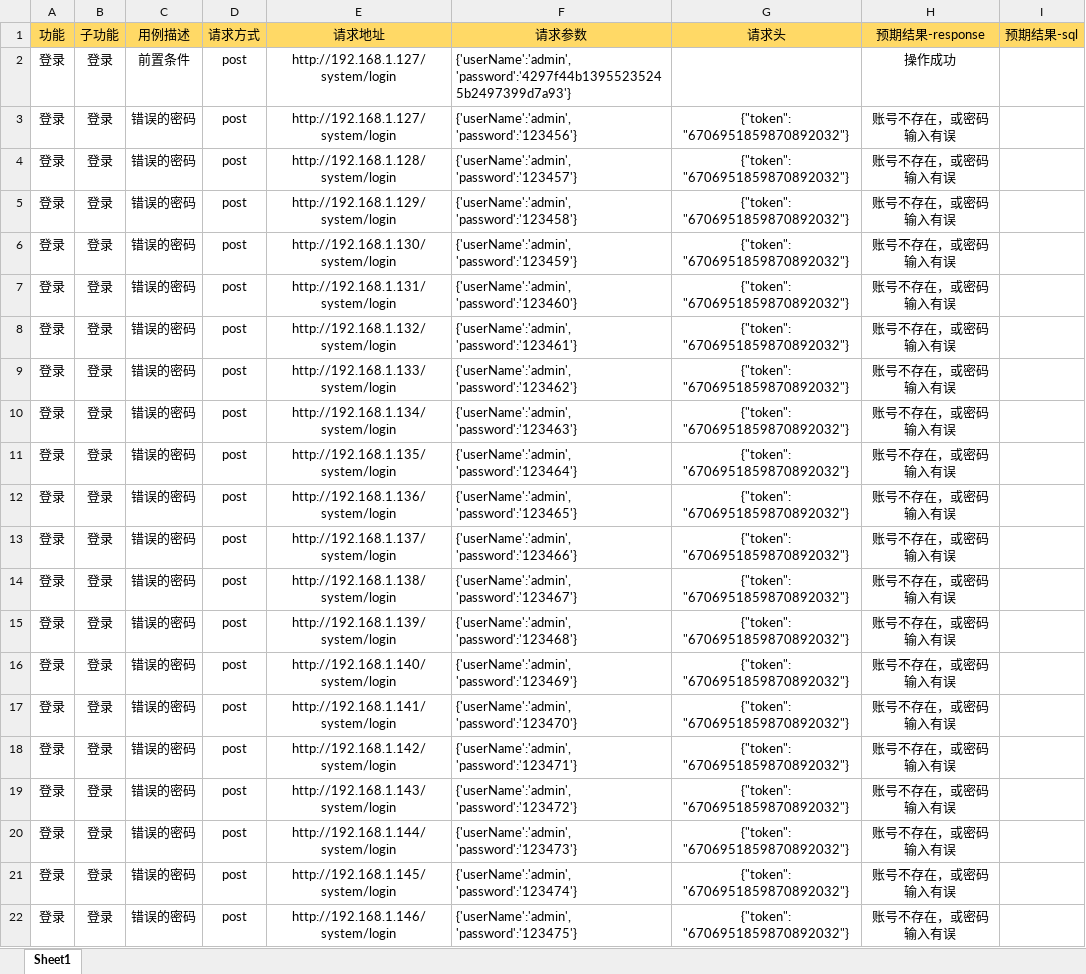
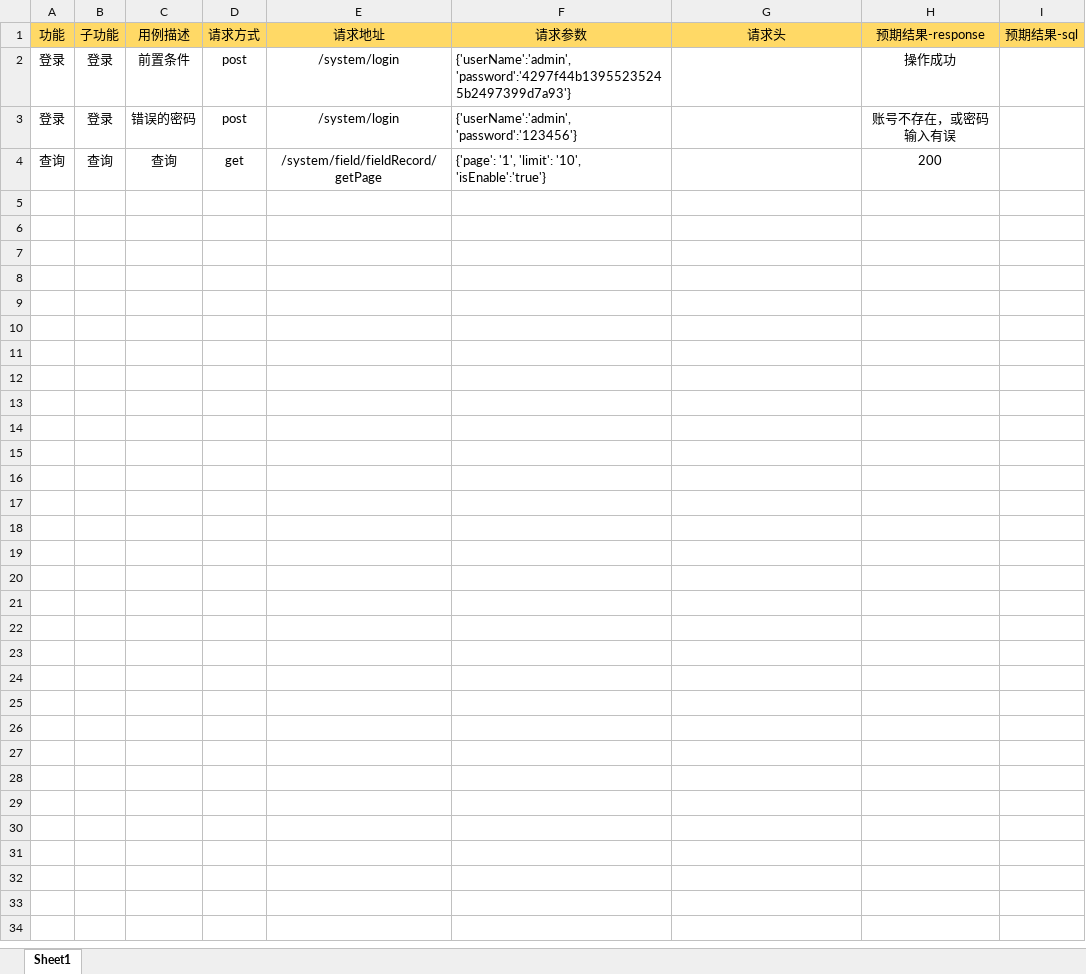
Before and after one commit to testeraj/InterfaceAutomation, an Excel workbook: casedata.xlsx, sheet Sheet1, drawn as a sheet; values as stored, in another font and other column widths than the file's, no borders; removed rows and columns are numbered as before the commit, all else as after; the diff names each change by its address in the sheet, - before the commit and + after, or states it on an @@ line.

```diff
--- a/casedata.xlsx (sheet Sheet1)
+++ b/casedata.xlsx (sheet Sheet1)
-E2:E3: http://192.168.1.127/system/login
+E2:E3: /system/login
-G3: {"token": "6706951859870892032"}
+G3: (empty)
-row 4: 登录 | 登录 | 错误的密码 | post | http://192.168.1.128/system/login | {'userName':'admin', 'password':'123457'} | {"token": "6706951859870892032"} | 账号不存在，或密码输入有误
-row 5: 登录 | 登录 | 错误的密码 | post | http://192.168.1.129/system/login | {'userName':'admin', 'password':'123458'} | {"token": "6706951859870892032"} | 账号不存在，或密码输入有误
-row 6: 登录 | 登录 | 错误的密码 | post | http://192.168.1.130/system/login | {'userName':'admin', 'password':'123459'} | {"token": "6706951859870892032"} | 账号不存在，或密码输入有误
-row 7: 登录 | 登录 | 错误的密码 | post | http://192.168.1.131/system/login | {'userName':'admin', 'password':'123460'} | {"token": "6706951859870892032"} | 账号不存在，或密码输入有误
-row 8: 登录 | 登录 | 错误的密码 | post | http://192.168.1.132/system/login | {'userName':'admin', 'password':'123461'} | {"token": "6706951859870892032"} | 账号不存在，或密码输入有误
-row 9: 登录 | 登录 | 错误的密码 | post | http://192.168.1.133/system/login | {'userName':'admin', 'password':'123462'} | {"token": "6706951859870892032"} | 账号不存在，或密码输入有误
-row 10: 登录 | 登录 | 错误的密码 | post | http://192.168.1.134/system/login | {'userName':'admin', 'password':'123463'} | {"token": "6706951859870892032"} | 账号不存在，或密码输入有误
-row 11: 登录 | 登录 | 错误的密码 | post | http://192.168.1.135/system/login | {'userName':'admin', 'password':'123464'} | {"token": "6706951859870892032"} | 账号不存在，或密码输入有误
-row 12: 登录 | 登录 | 错误的密码 | post | http://192.168.1.136/system/login | {'userName':'admin', 'password':'123465'} | {"token": "6706951859870892032"} | 账号不存在，或密码输入有误
-row 13: 登录 | 登录 | 错误的密码 | post | http://192.168.1.137/system/login | {'userName':'admin', 'password':'123466'} | {"token": "6706951859870892032"} | 账号不存在，或密码输入有误
-row 14: 登录 | 登录 | 错误的密码 | post | http://192.168.1.138/system/login | {'userName':'admin', 'password':'123467'} | {"token": "6706951859870892032"} | 账号不存在，或密码输入有误
-row 15: 登录 | 登录 | 错误的密码 | post | http://192.168.1.139/system/login | {'userName':'admin', 'password':'123468'} | {"token": "6706951859870892032"} | 账号不存在，或密码输入有误
-row 16: 登录 | 登录 | 错误的密码 | post | http://192.168.1.140/system/login | {'userName':'admin', 'password':'123469'} | {"token": "6706951859870892032"} | 账号不存在，或密码输入有误
-row 17: 登录 | 登录 | 错误的密码 | post | http://192.168.1.141/system/login | {'userName':'admin', 'password':'123470'} | {"token": "6706951859870892032"} | 账号不存在，或密码输入有误
-row 18: 登录 | 登录 | 错误的密码 | post | http://192.168.1.142/system/login | {'userName':'admin', 'password':'123471'} | {"token": "6706951859870892032"} | 账号不存在，或密码输入有误
-row 19: 登录 | 登录 | 错误的密码 | post | http://192.168.1.143/system/login | {'userName':'admin', 'password':'123472'} | {"token": "6706951859870892032"} | 账号不存在，或密码输入有误
-row 20: 登录 | 登录 | 错误的密码 | post | http://192.168.1.144/system/login | {'userName':'admin', 'password':'123473'} | {"token": "6706951859870892032"} | 账号不存在，或密码输入有误
-row 21: 登录 | 登录 | 错误的密码 | post | http://192.168.1.145/system/login | {'userName':'admin', 'password':'123474'} | {"token": "6706951859870892032"} | 账号不存在，或密码输入有误
-row 22: 登录 | 登录 | 错误的密码 | post | http://192.168.1.146/system/login | {'userName':'admin', 'password':'123475'} | {"token": "6706951859870892032"} | 账号不存在，或密码输入有误
+row 4: 查询 | 查询 | 查询 | get | /system/field/fieldRecord/getPage | {'page': '1', 'limit': '10', 'isEnable':'true'} |  | 200
```
Also changed, not shown: 6 other files.
